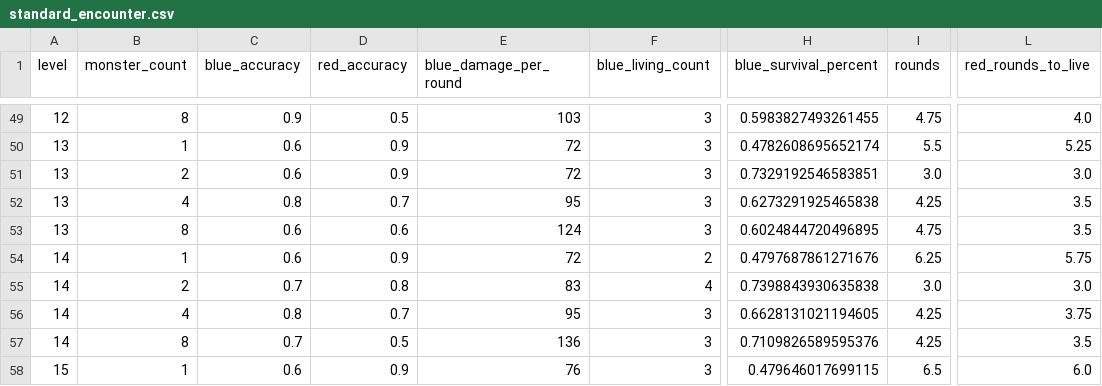
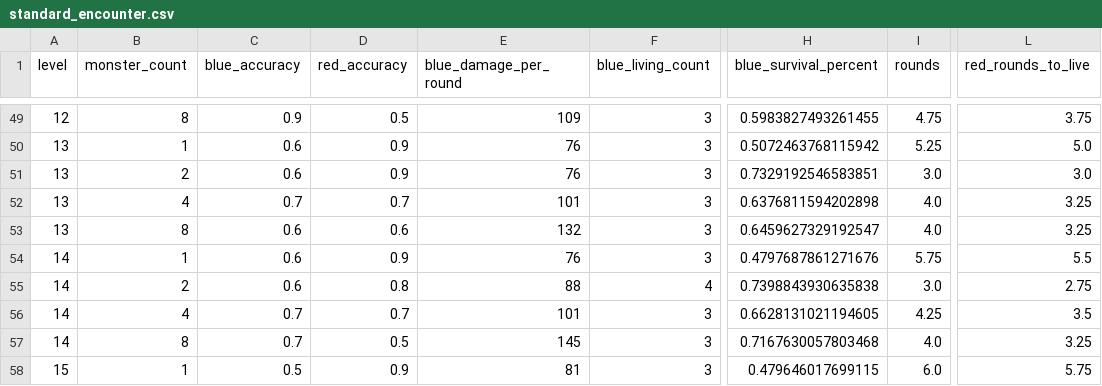
Before and after one commit to Vadskye/Rise, a CSV file: rust/combat_results/standard_encounter.csv, drawn as a sheet; only a part is shown, gaps mark what is left out; the diff covers the shown part only; the diff names each change by its address in the sheet, - before the commit and + after, or states it on an @@ line.

```diff
--- a/rust/combat_results/standard_encounter.csv
+++ b/rust/combat_results/standard_encounter.csv
-E49 (blue_damage_per_round): 103
+E49 (blue_damage_per_round): 109
-L49 (red_rounds_to_live): 4.0
+L49 (red_rounds_to_live): 3.75
-E50:E51 (blue_damage_per_round): 72
+E50:E51 (blue_damage_per_round): 76
-H50 (blue_survival_percent): 0.4782608695652174
+H50 (blue_survival_percent): 0.5072463768115942
-I50 (rounds): 5.5
+I50 (rounds): 5.25
-L50 (red_rounds_to_live): 5.25
+L50 (red_rounds_to_live): 5.0
-C52 (blue_accuracy): 0.8
+C52 (blue_accuracy): 0.7
-E52 (blue_damage_per_round): 95
+E52 (blue_damage_per_round): 101
-H52 (blue_survival_percent): 0.6273291925465838
+H52 (blue_survival_percent): 0.6376811594202898
-I52 (rounds): 4.25
+I52 (rounds): 4.0
-L52:L53 (red_rounds_to_live): 3.5
+L52:L53 (red_rounds_to_live): 3.25
-E53 (blue_damage_per_round): 124
+E53 (blue_damage_per_round): 132
-H53 (blue_survival_percent): 0.6024844720496895
+H53 (blue_survival_percent): 0.6459627329192547
-I53 (rounds): 4.75
+I53 (rounds): 4.0
-E54 (blue_damage_per_round): 72
+E54 (blue_damage_per_round): 76
-F54 (blue_living_count): 2
+F54 (blue_living_count): 3
-I54 (rounds): 6.25
+I54 (rounds): 5.75
-L54 (red_rounds_to_live): 5.75
+L54 (red_rounds_to_live): 5.5
-C55 (blue_accuracy): 0.7
+C55 (blue_accuracy): 0.6
-E55 (blue_damage_per_round): 83
+E55 (blue_damage_per_round): 88
-L55 (red_rounds_to_live): 3.0
+L55 (red_rounds_to_live): 2.75
-C56 (blue_accuracy): 0.8
+C56 (blue_accuracy): 0.7
-E56 (blue_damage_per_round): 95
+E56 (blue_damage_per_round): 101
-L56 (red_rounds_to_live): 3.75
+L56 (red_rounds_to_live): 3.5
-E57 (blue_damage_per_round): 136
+E57 (blue_damage_per_round): 145
-H57 (blue_survival_percent): 0.7109826589595376
+H57 (blue_survival_percent): 0.7167630057803468
-I57 (rounds): 4.25
+I57 (rounds): 4.0
-L57 (red_rounds_to_live): 3.5
+L57 (red_rounds_to_live): 3.25
-C58 (blue_accuracy): 0.6
+C58 (blue_accuracy): 0.5
-E58 (blue_damage_per_round): 76
+E58 (blue_damage_per_round): 81
-I58 (rounds): 6.5
+I58 (rounds): 6.0
-L58 (red_rounds_to_live): 6.0
+L58 (red_rounds_to_live): 5.75
```
Also changed, not shown: 121 edited cells elsewhere in this file, rust/combat_results/difficult_encounter.csv, 12 other files.
